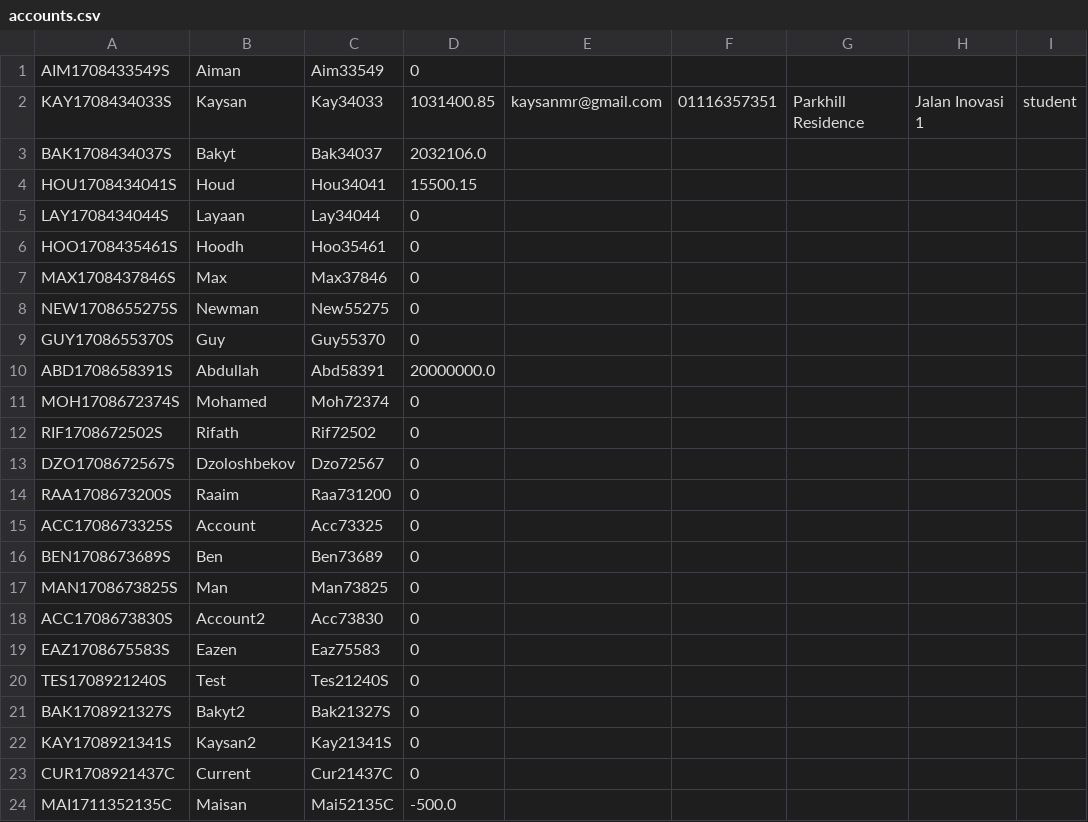
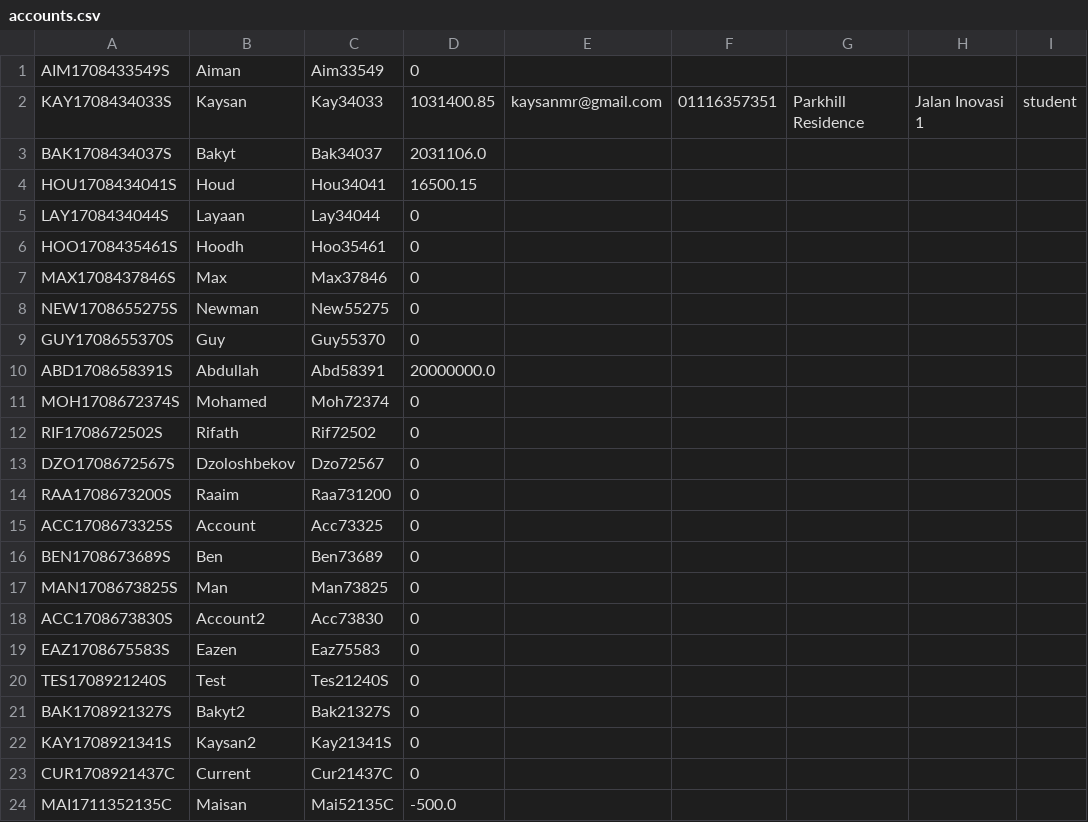
Before and after one commit to KaysanMR/banksys, a CSV file: accounts.csv, drawn as a sheet.

```diff
--- a/accounts.csv
+++ b/accounts.csv
@@ -2,4 +2,4 @@ AIM1708433549S,Aiman,Aim33549,0
 KAY1708434033S,Kaysan,Kay34033,1031400.85,kaysanmr@gmail.com,01116357351,Parkhill Residence, Jalan Inovasi 1,student,
-BAK1708434037S,Bakyt,Bak34037,2032106.0
-HOU1708434041S,Houd,Hou34041,15500.15
+BAK1708434037S,Bakyt,Bak34037,2031106.0
+HOU1708434041S,Houd,Hou34041,16500.15
 LAY1708434044S,Layaan,Lay34044,0
```
Also changed, not shown: 4 other files.
